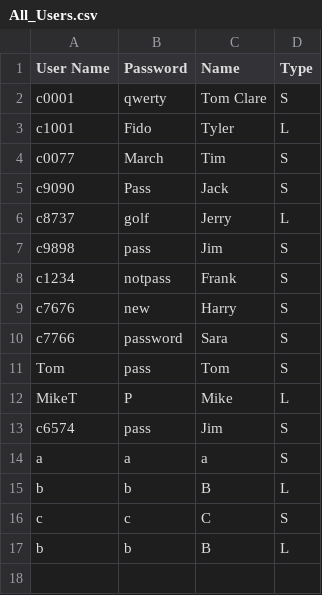
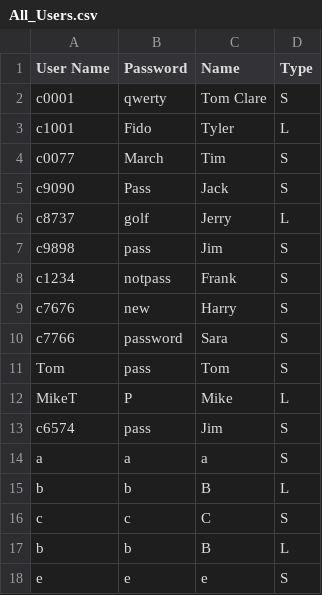
Before and after one commit to tc5368/DQS-Code, a CSV file: User_Info/All_Users.csv, drawn as a sheet.

```diff
--- a/User_Info/All_Users.csv
+++ b/User_Info/All_Users.csv
@@ -17 +17,2 @@ c,c,C,S
 b,b,B,L
+e,e,e,S
```
Also changed, not shown: 3 other files.
